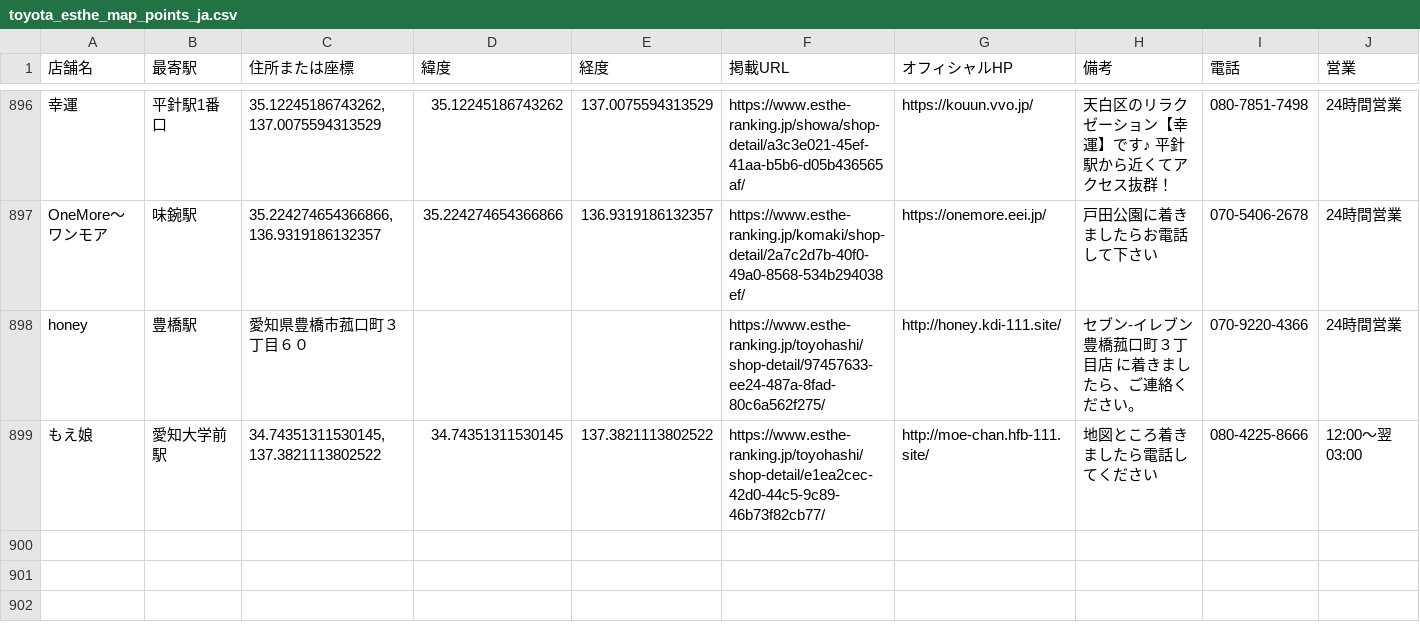
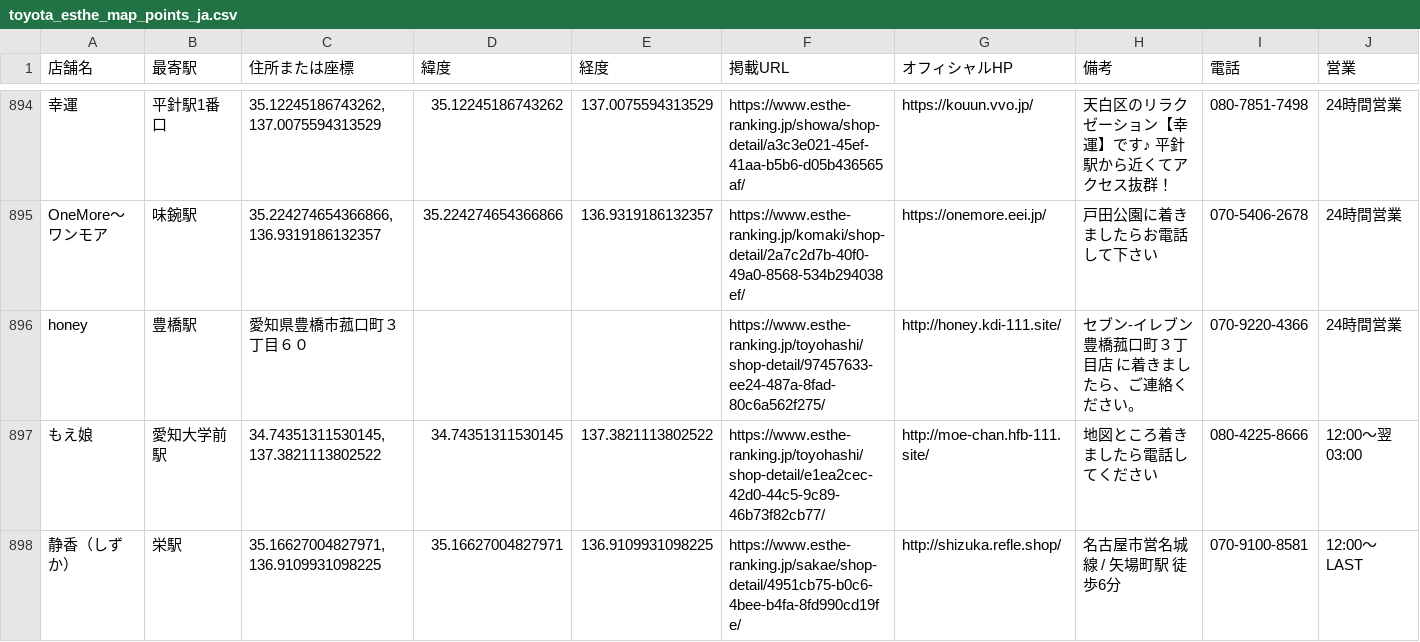
Before and after one commit to tknboon/esthe-viewer, a CSV file: toyota_esthe_map_points_ja.csv, drawn as a sheet; only a part is shown, gaps mark what is left out; the diff covers the shown part only; the diff names each change by its address in the sheet, - before the commit and + after, or states it on an @@ line.

```diff
--- a/toyota_esthe_map_points_ja.csv
+++ b/toyota_esthe_map_points_ja.csv
+row 898: 静香（しずか） | 栄駅 | 35.16627004827971, 136.9109931098225 | 35.16627004827971 | 136.9109931098225 | https://www.esthe-ranking.jp/sakae/shop-detail/4951cb75-b0c6-4bee-b4fa-8fd990cd19fe/ | http://shizuka.refle.shop/ | 名古屋市営名城線 / 矢場町駅 徒歩6分 | 070-9100-8581 | 12:00～LAST
```
Also changed, not shown: 1 added row, 2 removed rows and 8 edited cells elsewhere in this file, toyota_esthe_legacy_rows.csv, 6 other files.
